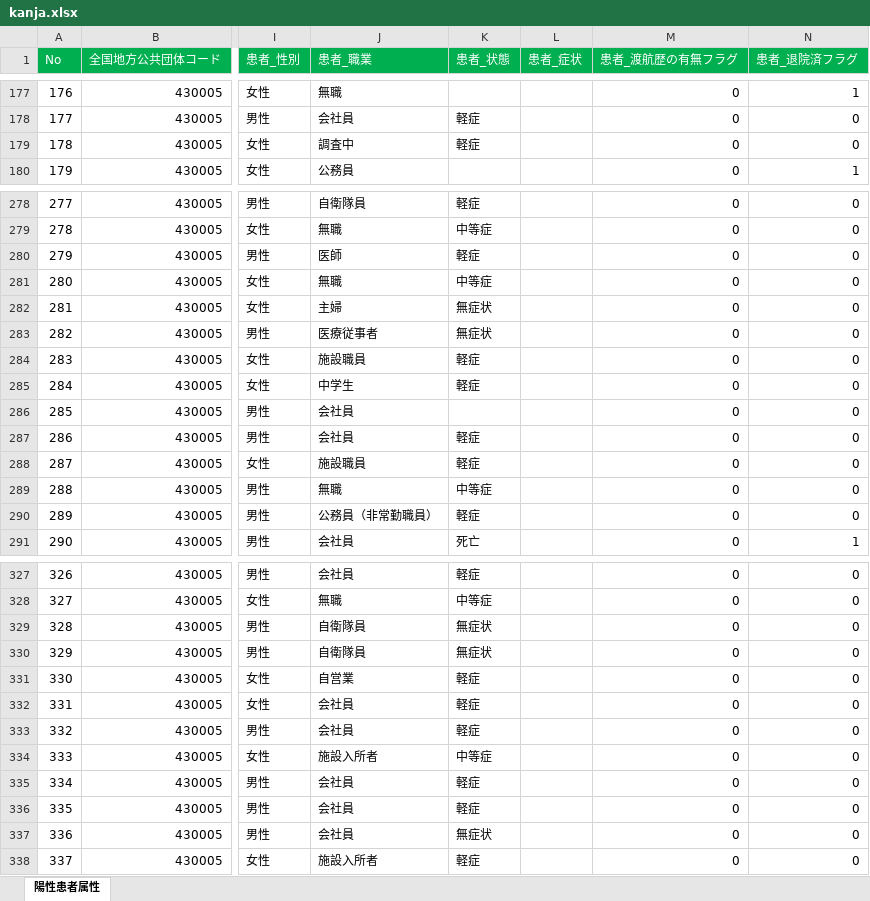
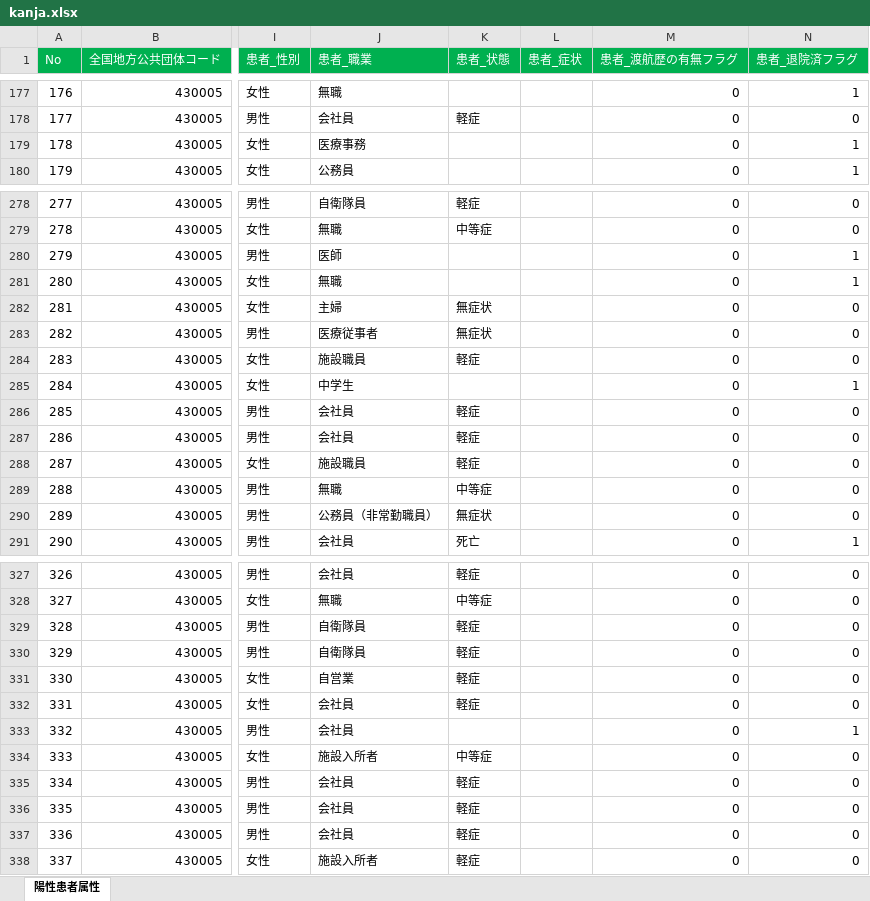
Before and after one commit to imabari/kumamoto-covid19, an Excel workbook: kanja.xlsx, sheet 陽性患者属性, drawn as a sheet; only a part is shown, gaps mark what is left out; values as stored, in another font and other column widths than the file's, no borders; the diff covers the shown part only; the diff names each change by its address in the sheet, - before the commit and + after, or states it on an @@ line.

```diff
--- a/kanja.xlsx (sheet 陽性患者属性)
+++ b/kanja.xlsx (sheet 陽性患者属性)
-J179 (患者_職業): 調査中
+J179 (患者_職業): 医療事務
-K179 (患者_状態): 軽症
+K179 (患者_状態): (empty)
-N179 (患者_退院済フラグ): 0
+N179 (患者_退院済フラグ): 1
-K280 (患者_状態): 軽症
+K280 (患者_状態): (empty)
-N280:N281 (患者_退院済フラグ): 0
+N280:N281 (患者_退院済フラグ): 1
-K281 (患者_状態): 中等症
+K281 (患者_状態): (empty)
-K285 (患者_状態): 軽症
+K285 (患者_状態): (empty)
-N285 (患者_退院済フラグ): 0
+N285 (患者_退院済フラグ): 1
-K286 (患者_状態): (empty)
+K286 (患者_状態): 軽症
-K290 (患者_状態): 軽症
+K290 (患者_状態): 無症状
-K329:K330 (患者_状態): 無症状
+K329:K330 (患者_状態): 軽症
-K333 (患者_状態): 軽症
+K333 (患者_状態): (empty)
-N333 (患者_退院済フラグ): 0
+N333 (患者_退院済フラグ): 1
-K337 (患者_状態): 無症状
+K337 (患者_状態): 軽症
```
Also changed, not shown: 25 edited cells elsewhere in this sheet, kensa.xlsx, 1 other file.
